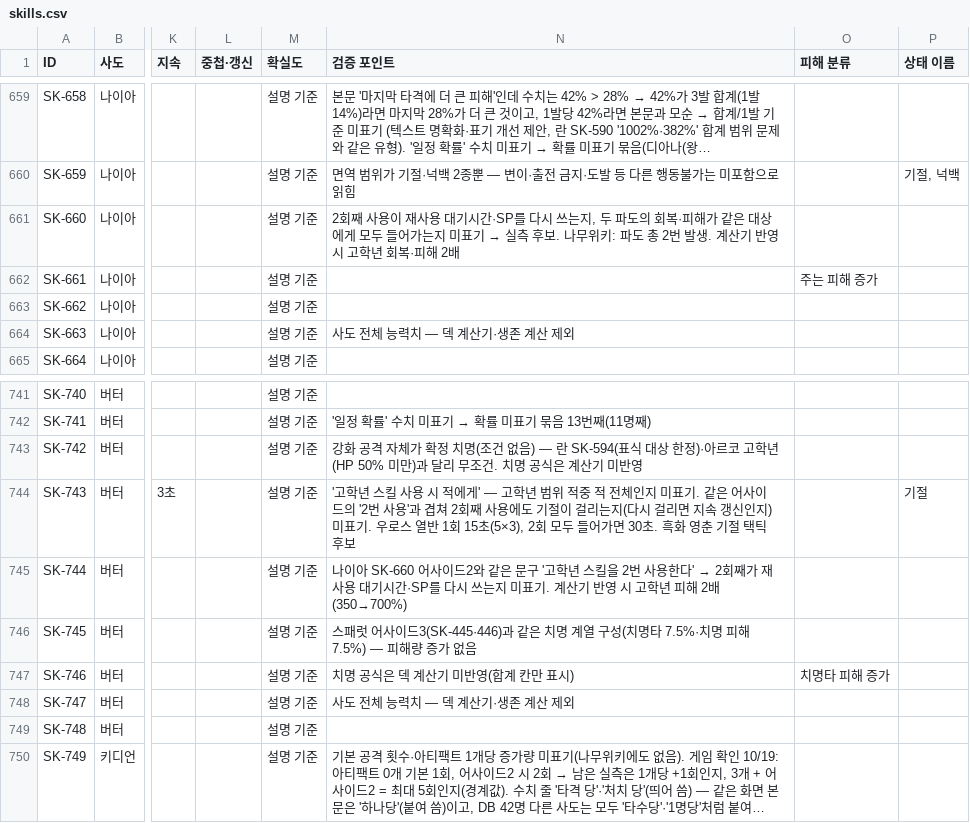
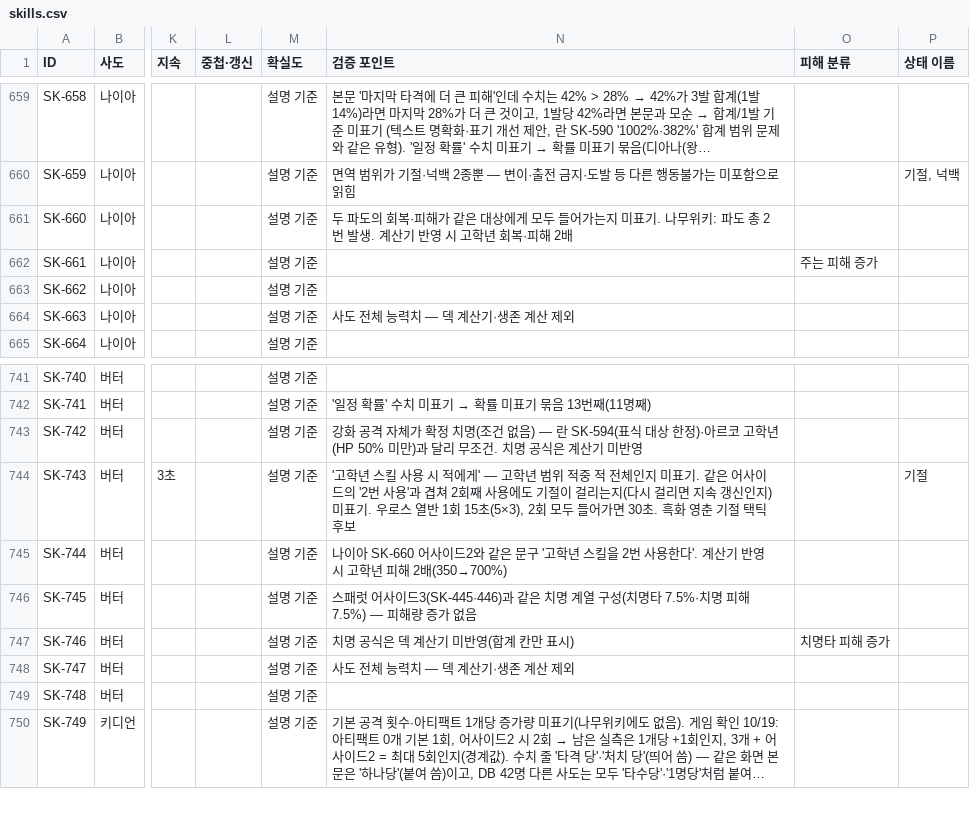
Before and after one commit to gasumii/trickcal-meta, a CSV file: data/battle/skills.csv, drawn as a sheet; only a part is shown, gaps mark what is left out; long unchanged cells end in …; the diff names each change by its address in the sheet, - before the commit and + after, or states it on an @@ line.

```diff
--- a/data/battle/skills.csv
+++ b/data/battle/skills.csv
@@ N661 (검증 포인트): 2회째 사용이 재사용 대기시간·SP를 다시 쓰는지, 두 파도의 회복·피해가 같은 대상에게 모두 들어가는지 미표기 → 실측 후보. 나무위… → 두 파도의 회복·피해가 같은 대상에게 모두 들어가는지 미표기. 나무위… @@
@@ N745 (검증 포인트): …사용한다' → 2회째가 재사용 대기시간·SP를 다시 쓰는지 미표기. 계산기… → …사용한다'. 계산기… @@
```
Also changed, not shown: data/battle/experiments.csv, 2 other files.
